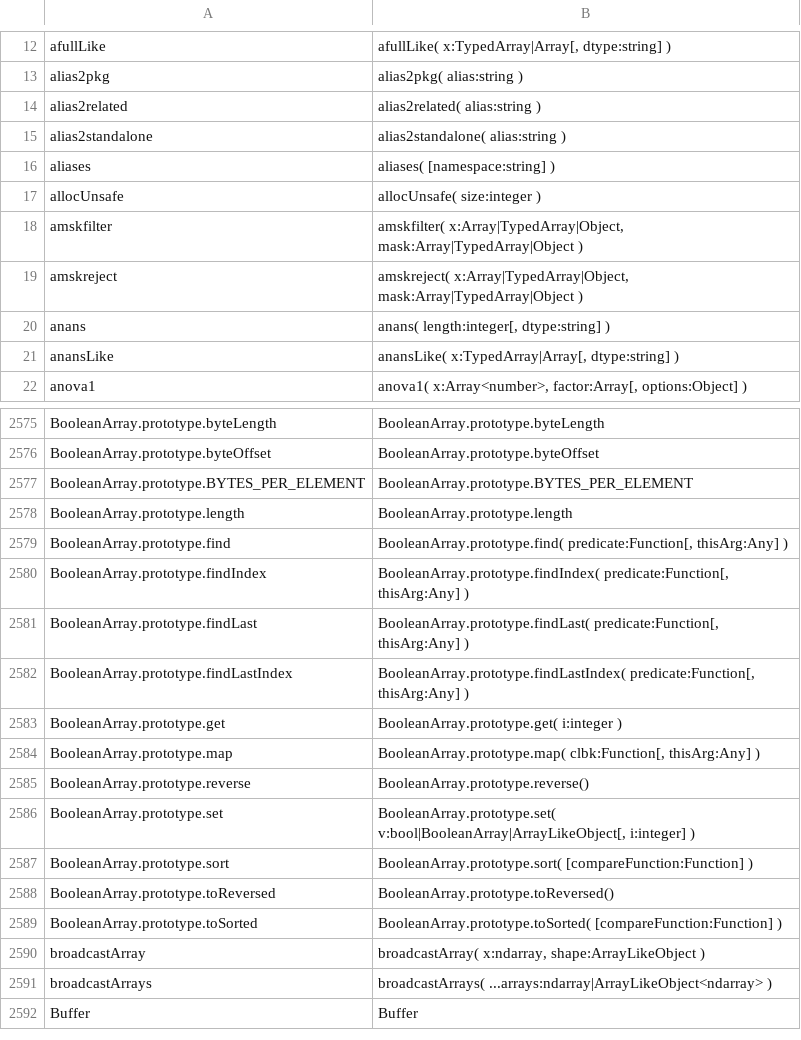
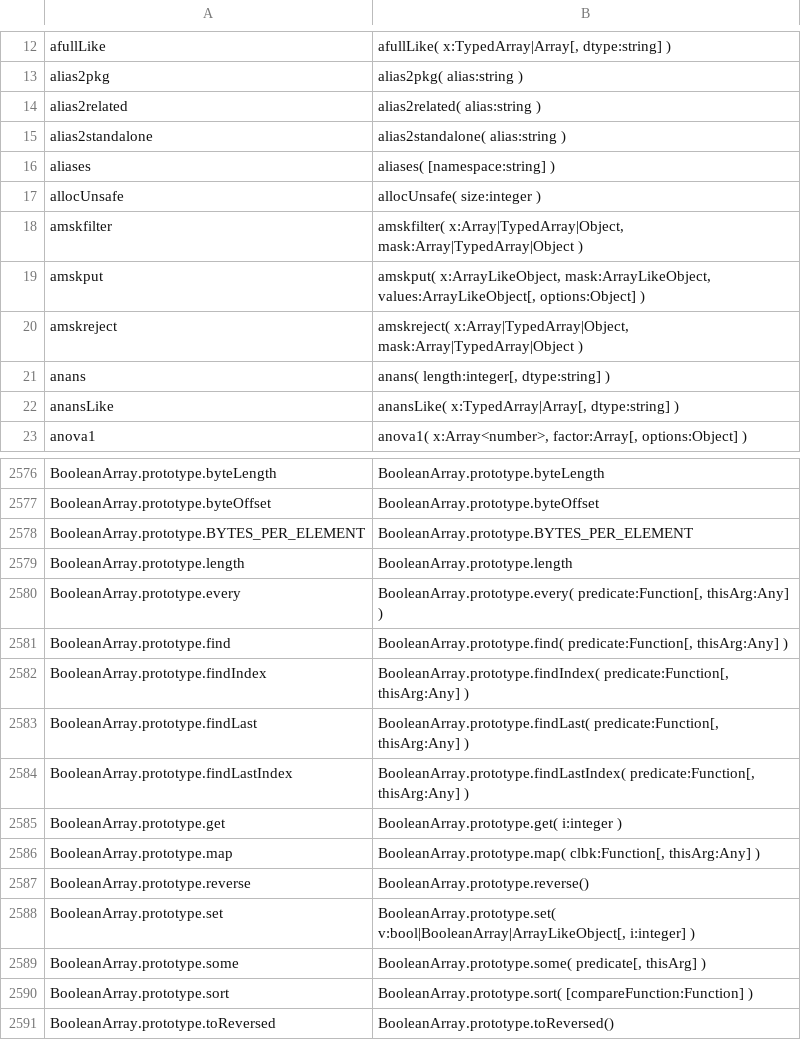
Before and after one commit to stdlib-js/repl, a CSV file: typed-signature/data/data.csv, drawn as a sheet; only a part is shown, gaps mark what is left out; the shorter side is filled out with more unchanged rows.

```diff
--- a/typed-signature/data/data.csv
+++ b/typed-signature/data/data.csv
@@ -18,2 +18,3 @@ allocUnsafe,"allocUnsafe( size:integer )"
 amskfilter,"amskfilter( x:Array|TypedArray|Object, mask:Array|TypedArray|Object )"
+amskput,"amskput( x:ArrayLikeObject, mask:ArrayLikeObject, values:ArrayLikeObject[, options:Object] )"
 amskreject,"amskreject( x:Array|TypedArray|Object, mask:Array|TypedArray|Object )"
@@ -2578,2 +2579,3 @@ BooleanArray.prototype.BYTES_PER_ELEMENT,"BooleanArray.prototype.BYTES_PER_ELEME
 BooleanArray.prototype.length,"BooleanArray.prototype.length"
+BooleanArray.prototype.every,"BooleanArray.prototype.every( predicate:Function[, thisArg:Any] )"
 BooleanArray.prototype.find,"BooleanArray.prototype.find( predicate:Function[, thisArg:Any] )"
@@ -2586,2 +2588,3 @@ BooleanArray.prototype.reverse,"BooleanArray.prototype.reverse()"
 BooleanArray.prototype.set,"BooleanArray.prototype.set( v:bool|BooleanArray|ArrayLikeObject[, i:integer] )"
+BooleanArray.prototype.some,"BooleanArray.prototype.some( predicate[, thisArg] )"
 BooleanArray.prototype.sort,"BooleanArray.prototype.sort( [compareFunction:Function] )"
```
Also changed, not shown: info/data/data.csv, signature/data/data.csv, 6 other files.
